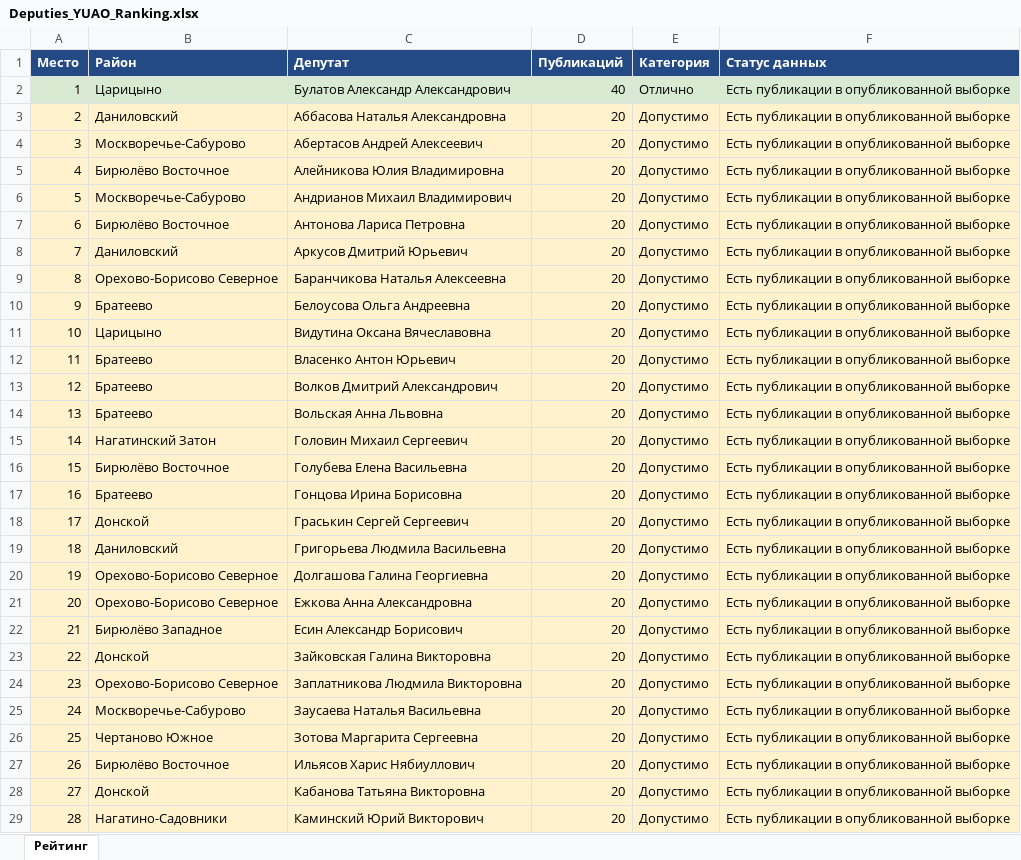
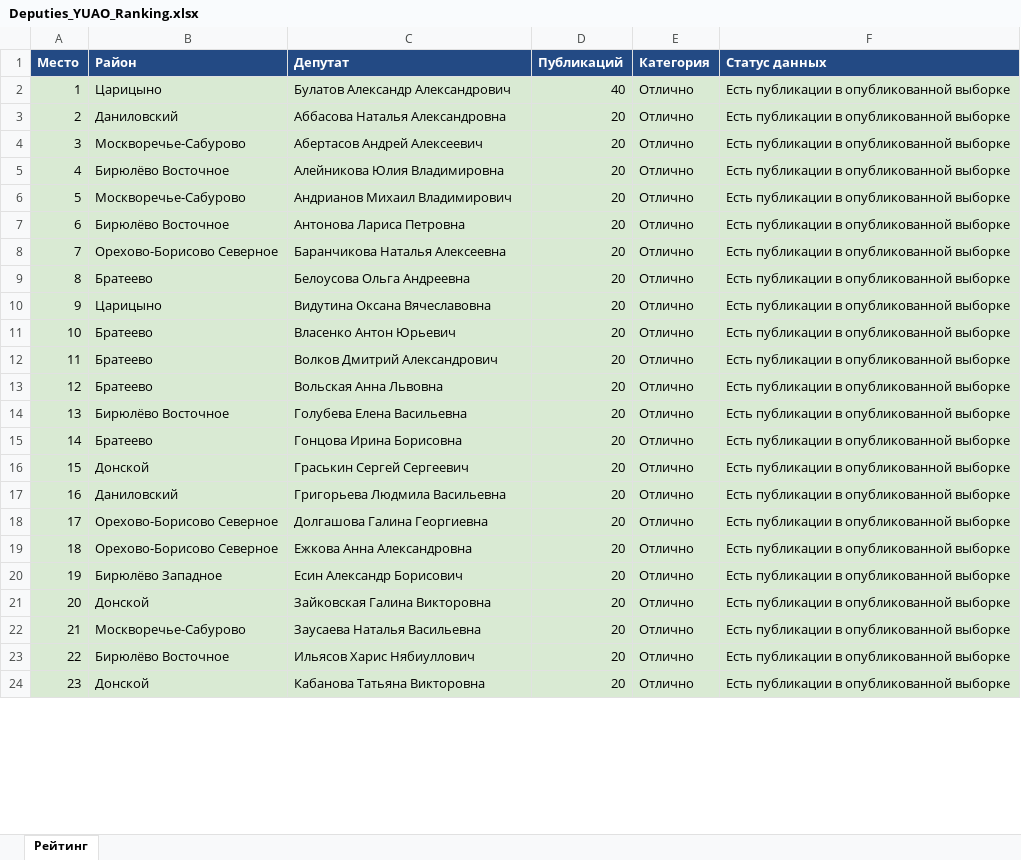
Before and after one commit to legion68910102-dotcom/deputy-monitor, an Excel workbook: Deputies_YUAO_Ranking.xlsx, sheet Рейтинг, drawn as a sheet; only a part is shown; values as stored, in another font and other column widths than the file's, no borders; removed rows and columns are numbered as before the commit, all else as after; the diff covers the shown part only; the diff names each change by its address in the sheet, - before the commit and + after, or states it on an @@ line.

```diff
--- a/Deputies_YUAO_Ranking.xlsx (sheet Рейтинг)
+++ b/Deputies_YUAO_Ranking.xlsx (sheet Рейтинг)
-A3:F7 fill: #FFF2CC
+A3:F7 fill: #D9EAD3
-E3:E7 (Категория): Допустимо
+E3:E7 (Категория): Отлично
-row 8: 7 | Даниловский | Аркусов Дмитрий Юрьевич | 20 | Допустимо | Есть публикации в опубликованной выборке
-A8 (Место): 8
+A8 (Место): 7
-A8:F13 fill: #FFF2CC
+A8:F13 fill: #D9EAD3
-E8:E13 (Категория): Допустимо
+E8:E13 (Категория): Отлично
-A9 (Место): 9
+A9 (Место): 8
-A10 (Место): 10
+A10 (Место): 9
-A11 (Место): 11
+A11 (Место): 10
-A12 (Место): 12
+A12 (Место): 11
-A13 (Место): 13
+A13 (Место): 12
-row 15: 14 | Нагатинский Затон | Головин Михаил Сергеевич | 20 | Допустимо | Есть публикации в опубликованной выборке
-A14 (Место): 15
+A14 (Место): 13
-A14:F21 fill: #FFF2CC
+A14:F21 fill: #D9EAD3
-E14:E21 (Категория): Допустимо
+E14:E21 (Категория): Отлично
-A15 (Место): 16
+A15 (Место): 14
-A16 (Место): 17
+A16 (Место): 15
-A17 (Место): 18
+A17 (Место): 16
-A18 (Место): 19
+A18 (Место): 17
-A19 (Место): 20
+A19 (Место): 18
-A20 (Место): 21
+A20 (Место): 19
-A21 (Место): 22
+A21 (Место): 20
-row 24: 23 | Орехово-Борисово Северное | Заплатникова Людмила Викторовна | 20 | Допустимо | Есть публикации в опубликованной выборке
-A22 (Место): 24
+A22 (Место): 21
-A22:F22 fill: #FFF2CC
+A22:F22 fill: #D9EAD3
-E22 (Категория): Допустимо
+E22 (Категория): Отлично
-row 26: 25 | Чертаново Южное | Зотова Маргарита Сергеевна | 20 | Допустимо | Есть публикации в опубликованной выборке
-A23 (Место): 26
+A23 (Место): 22
-A23:F24 fill: #FFF2CC
+A23:F24 fill: #D9EAD3
-E23:E24 (Категория): Допустимо
+E23:E24 (Категория): Отлично
-A24 (Место): 27
+A24 (Место): 23
-row 29: 28 | Нагатино-Садовники | Каминский Юрий Викторович | 20 | Допустимо | Есть публикации в опубликованной выборке
```
Also changed, not shown: 10 added rows, 5 removed rows, 74 edited cells and cell formats elsewhere in this sheet, Deputies_YUAO_Report.xlsx.
